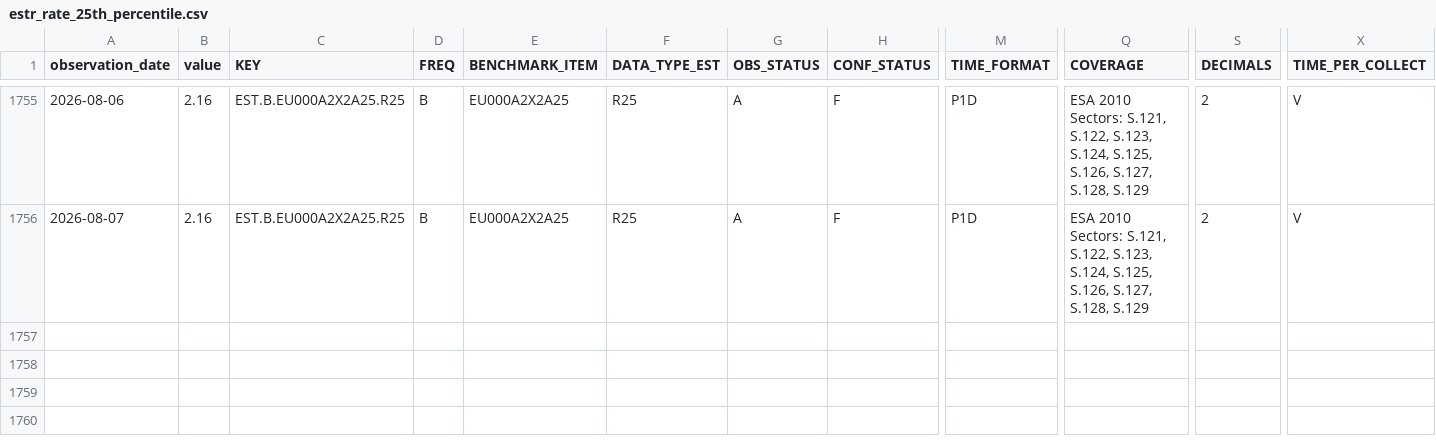
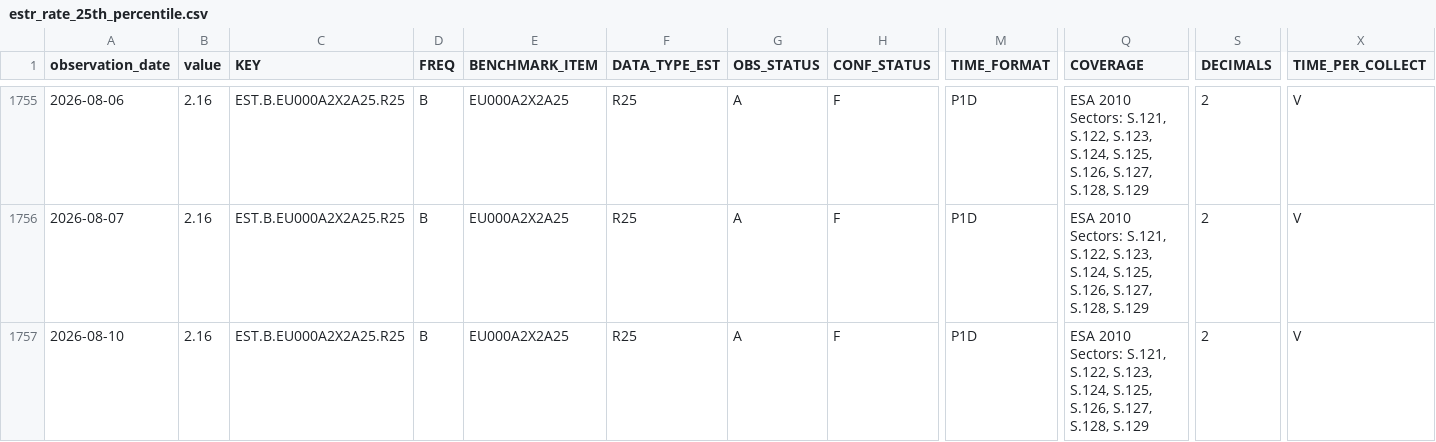
Before and after one commit to Li52utm/repo-lens, a CSV file: data/raw/ecb/estr_rate_25th_percentile.csv, drawn as a sheet; only a part is shown, gaps mark what is left out; rows hold the shown columns only; the diff names each change by its address in the sheet, - before the commit and + after, or states it on an @@ line.

```diff
--- a/data/raw/ecb/estr_rate_25th_percentile.csv
+++ b/data/raw/ecb/estr_rate_25th_percentile.csv
+row 1757: 2026-08-10 | 2.16 | EST.B.EU000A2X2A25.R25 | B | EU000A2X2A25 | R25 | A | F | P1D | ESA 2010 Sectors: S.121, S.122, S.123, S.124, S.125, S.126, S.127, S.128, S.129 | 2 | V
```
Also changed, not shown: data/processed/funding/estr_policy_spread.csv, data/raw/ecb/estr_active_banks.csv, 8 other files.
